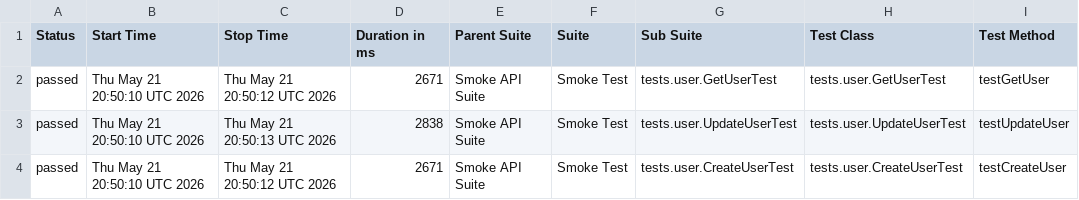
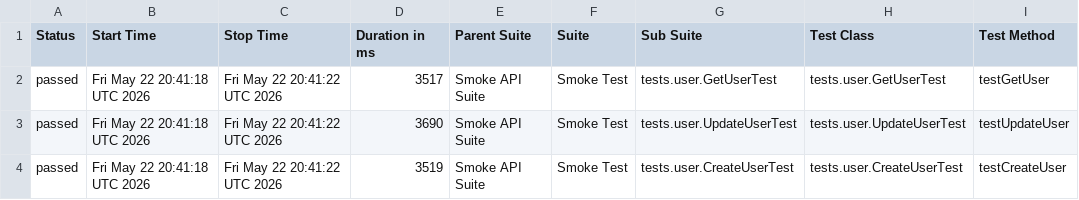
Before and after one commit to vynguyen-1010/api-testing-dummyjson, a CSV file: data/suites.csv, drawn as a sheet; only a part is shown; the diff names each change by its address in the sheet, - before the commit and + after, or states it on an @@ line.

```diff
--- a/data/suites.csv
+++ b/data/suites.csv
-B2:B4 (Start Time): Thu May 21 20:50:10 UTC 2026
+B2:B4 (Start Time): Fri May 22 20:41:18 UTC 2026
-C2 (Stop Time): Thu May 21 20:50:12 UTC 2026
+C2 (Stop Time): Fri May 22 20:41:22 UTC 2026
-D2 (Duration in ms): 2671
+D2 (Duration in ms): 3517
-C3 (Stop Time): Thu May 21 20:50:13 UTC 2026
+C3 (Stop Time): Fri May 22 20:41:22 UTC 2026
-D3 (Duration in ms): 2838
+D3 (Duration in ms): 3690
-C4 (Stop Time): Thu May 21 20:50:12 UTC 2026
+C4 (Stop Time): Fri May 22 20:41:22 UTC 2026
-D4 (Duration in ms): 2671
+D4 (Duration in ms): 3519
```
Also changed, not shown: 20 other files.
